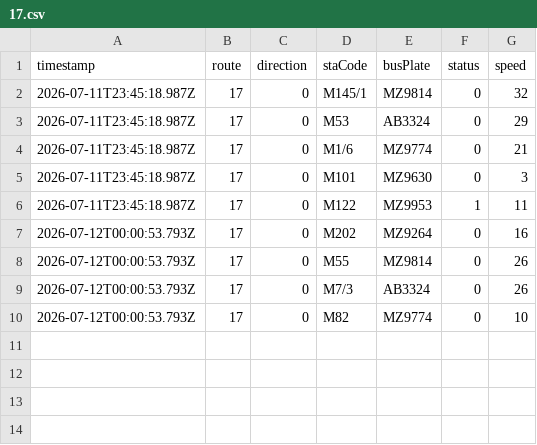
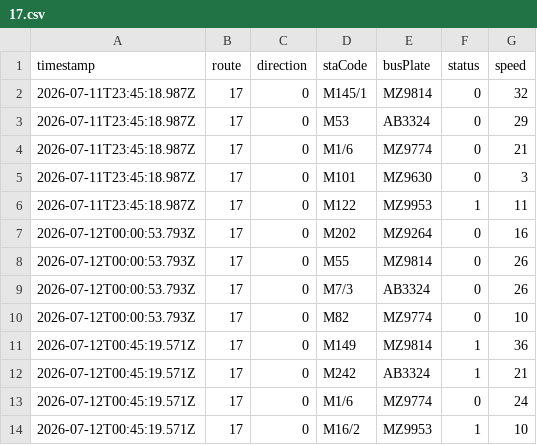
Before and after one commit to ChiHin-Lio/macau-bus-data, a CSV file: raw_logs/17.csv, drawn as a sheet.

Commit message:
scraper: update 17.csv via Cloudflare Worker

```diff
--- a/raw_logs/17.csv
+++ b/raw_logs/17.csv
@@ -10 +10,5 @@ timestamp,route,direction,staCode,busPlate,status,speed
 2026-07-12T00:00:53.793Z,17,0,M82,MZ9774,0,10
+2026-07-12T00:45:19.571Z,17,0,M149,MZ9814,1,36
+2026-07-12T00:45:19.571Z,17,0,M242,AB3324,1,21
+2026-07-12T00:45:19.571Z,17,0,M1/6,MZ9774,0,24
+2026-07-12T00:45:19.571Z,17,0,M16/2,MZ9953,1,10
```
